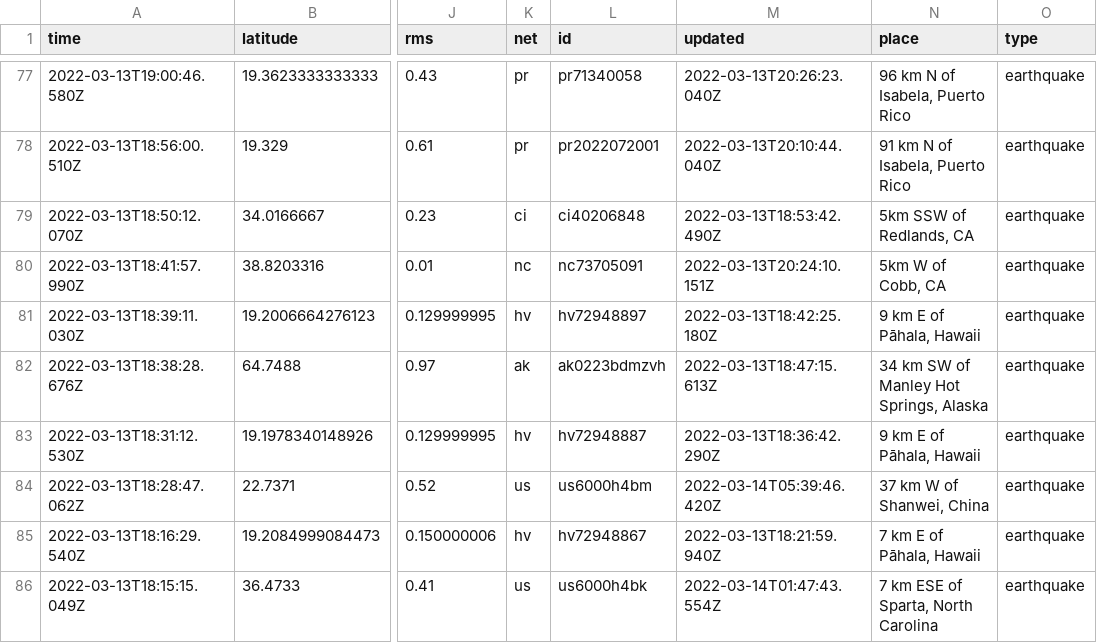
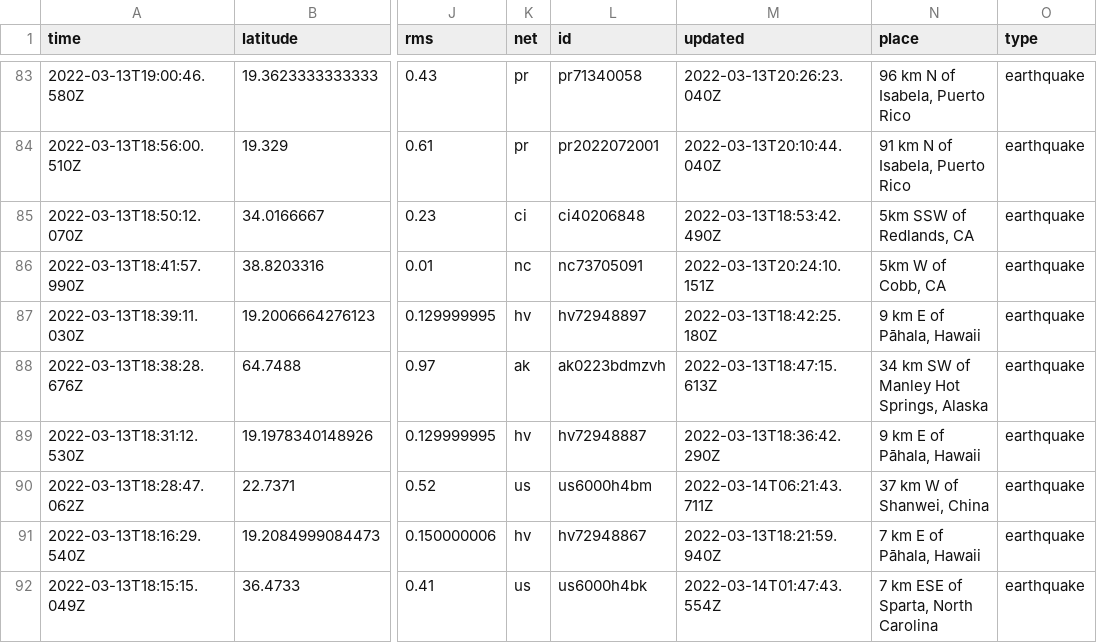
Before and after one commit to lambrechts/nicar2022-github-actions, a CSV file: usgs_current.csv, drawn as a sheet; only a part is shown, gaps mark what is left out; addresses are those after the commit; the diff covers the shown part only; the diff names each change by its address in the sheet, - before the commit and + after, or states it on an @@ line.

```diff
--- a/usgs_current.csv
+++ b/usgs_current.csv
-M90 (updated): 2022-03-14T05:39:46.420Z
+M90 (updated): 2022-03-14T06:21:43.711Z
```
Also changed, not shown: 6 added rows, 1 removed row and 5 edited cells elsewhere in this file, usgs_main.csv.
